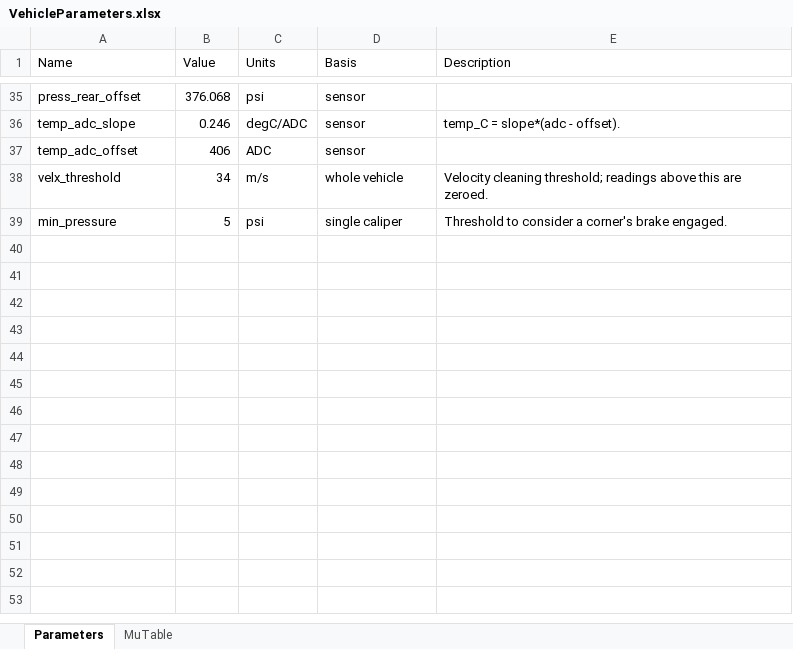
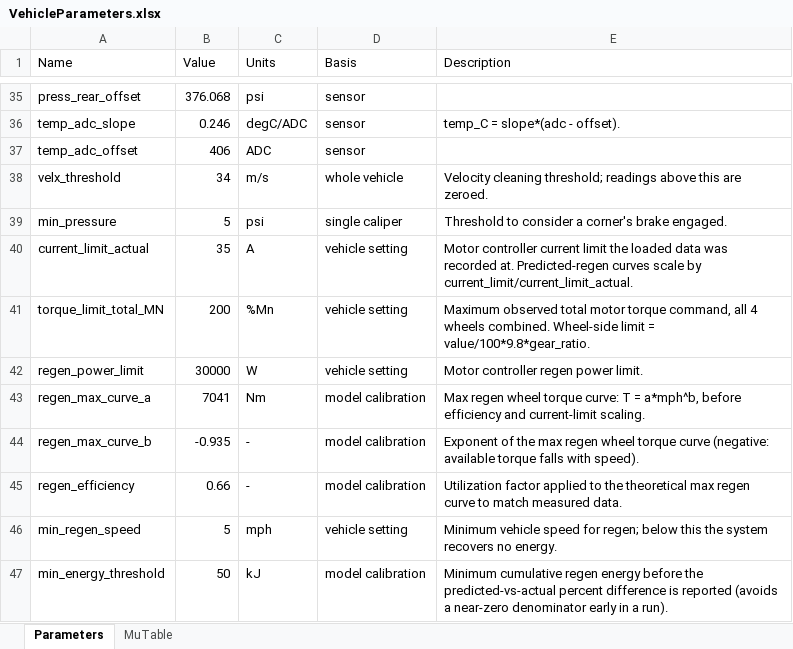
Before and after one commit to OliverO963/RIT-Brake-System-Analysis, an Excel workbook: VehicleParameters.xlsx, sheet Parameters, drawn as a sheet; only a part is shown, gaps mark what is left out; values as stored, in another font and other column widths than the file's, no borders; the diff names each change by its address in the sheet, - before the commit and + after, or states it on an @@ line.

```diff
--- a/VehicleParameters.xlsx (sheet Parameters)
+++ b/VehicleParameters.xlsx (sheet Parameters)
+row 40: current_limit_actual | 35 | A | vehicle setting | Motor controller current limit the loaded data was recorded at. Predicted-regen curves scale by current_limit/current_limit_actual.
+row 41: torque_limit_total_MN | 200 | %Mn | vehicle setting | Maximum observed total motor torque command, all 4 wheels combined. Wheel-side limit = value/100*9.8*gear_ratio.
+row 42: regen_power_limit | 30000 | W | vehicle setting | Motor controller regen power limit.
+row 43: regen_max_curve_a | 7041 | Nm | model calibration | Max regen wheel torque curve: T = a*mph^b, before efficiency and current-limit scaling.
+row 44: regen_max_curve_b | -0.935 | - | model calibration | Exponent of the max regen wheel torque curve (negative: available torque falls with speed).
+row 45: regen_efficiency | 0.66 | - | model calibration | Utilization factor applied to the theoretical max regen curve to match measured data.
+row 46: min_regen_speed | 5 | mph | vehicle setting | Minimum vehicle speed for regen; below this the system recovers no energy.
+row 47: min_energy_threshold | 50 | kJ | model calibration | Minimum cumulative regen energy before the predicted-vs-actual percent difference is reported (avoids a near-zero denominator early in a run).
```
Also changed, not shown: 3 other files.
